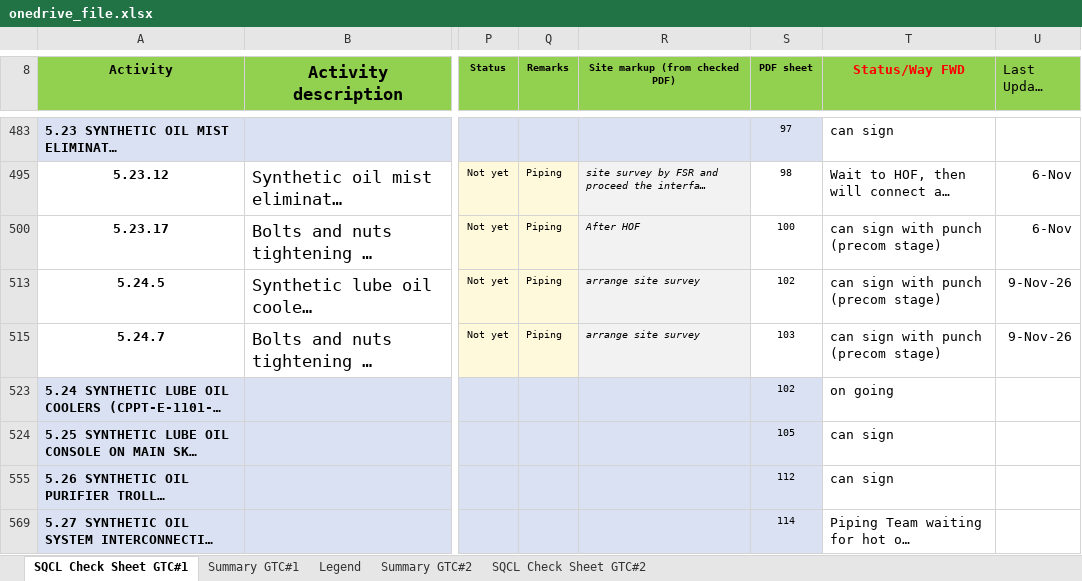
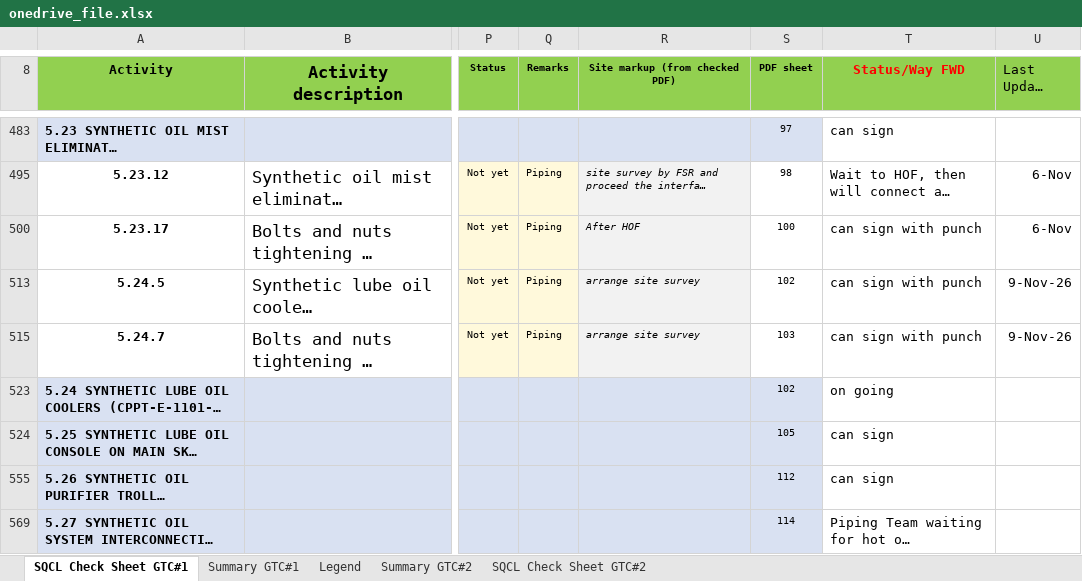
Before and after one commit to vubadien1983-droid/sqcl-dashboard, an Excel workbook: onedrive_file.xlsx, sheet SQCL Check Sheet GTC#1, drawn as a sheet; only a part is shown, gaps mark what is left out; long unchanged cells end in …; values as stored, in another font and other column widths than the file's, no borders; conditional formats not drawn; the diff covers the shown part only; the diff names each change by its address in the sheet, - before the commit and + after, or states it on an @@ line.

```diff
--- a/onedrive_file.xlsx (sheet SQCL Check Sheet GTC#1)
+++ b/onedrive_file.xlsx (sheet SQCL Check Sheet GTC#1)
-T500 (Status/Way FWD): can sign with punch (precom stage)
+T500 (Status/Way FWD): can sign with punch
-T513 (Status/Way FWD): can sign with punch (precom stage)
+T513 (Status/Way FWD): can sign with punch
-T515 (Status/Way FWD): can sign with punch (precom stage)
+T515 (Status/Way FWD): can sign with punch
```
Also changed, not shown: 1 removed row, 1 hidden or unhidden row, 14 edited cells and cell formats elsewhere in this sheet, sheet Summary GTC#1, hidden cells, 4 other files.
